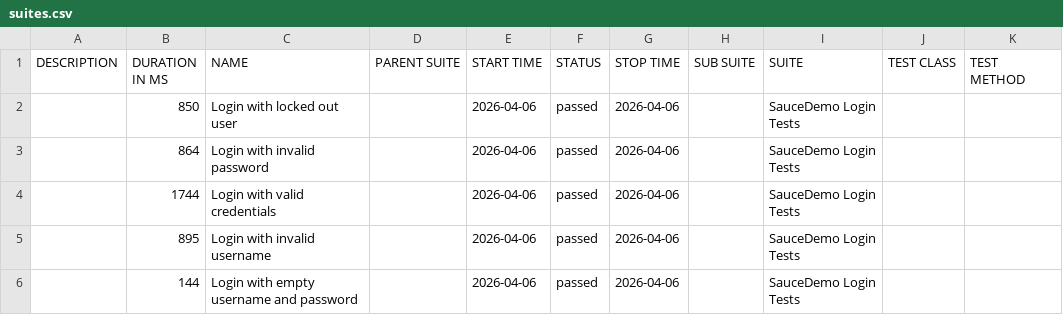
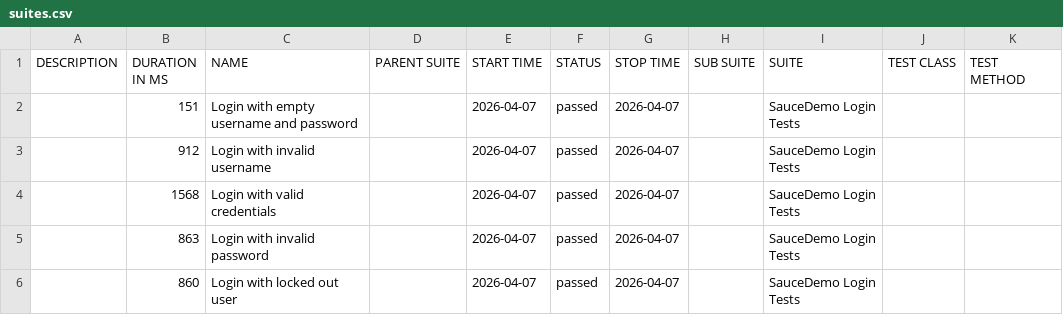
Before and after one commit to ParasOli/saucedemo-ui-automation, a CSV file: data/suites.csv, drawn as a sheet.

```diff
--- a/data/suites.csv
+++ b/data/suites.csv
@@ -1,6 +1,6 @@
 "DESCRIPTION","DURATION IN MS","NAME","PARENT SUITE","START TIME","STATUS","STOP TIME","SUB SUITE","SUITE","TEST CLASS","TEST METHOD"
-"","850","Login with locked out user","","2026-04-06","passed","2026-04-06","","SauceDemo Login Tests","",""
-"","864","Login with invalid password","","2026-04-06","passed","2026-04-06","","SauceDemo Login Tests","",""
-"","1744","Login with valid credentials","","2026-04-06","passed","2026-04-06","","SauceDemo Login Tests","",""
-"","895","Login with invalid username","","2026-04-06","passed","2026-04-06","","SauceDemo Login Tests","",""
-"","144","Login with empty username and password","","2026-04-06","passed","2026-04-06","","SauceDemo Login Tests","",""
+"","151","Login with empty username and password","","2026-04-07","passed","2026-04-07","","SauceDemo Login Tests","",""
+"","912","Login with invalid username","","2026-04-07","passed","2026-04-07","","SauceDemo Login Tests","",""
+"","1568","Login with valid credentials","","2026-04-07","passed","2026-04-07","","SauceDemo Login Tests","",""
+"","863","Login with invalid password","","2026-04-07","passed","2026-04-07","","SauceDemo Login Tests","",""
+"","860","Login with locked out user","","2026-04-07","passed","2026-04-07","","SauceDemo Login Tests","",""
```
Also changed, not shown: 24 other files.
